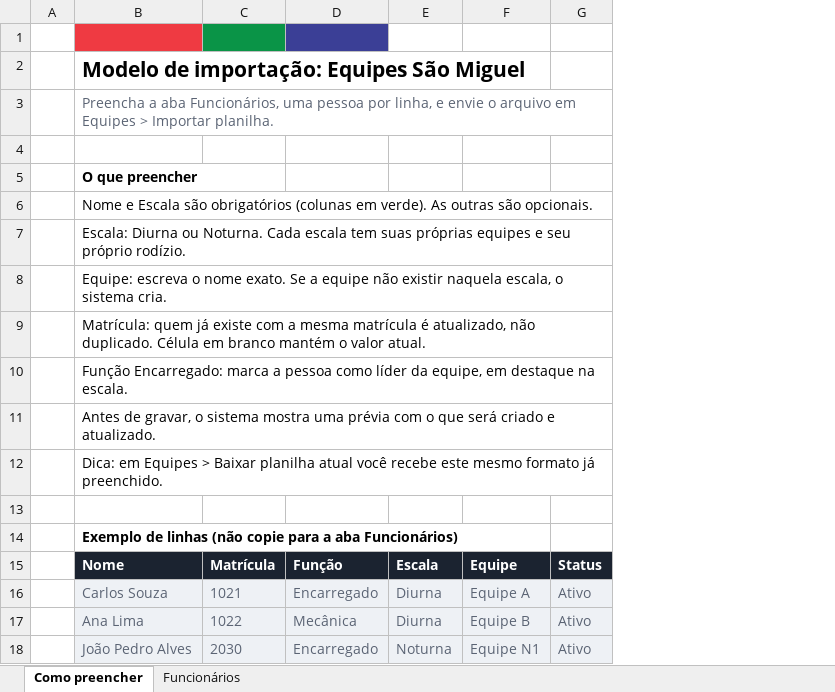
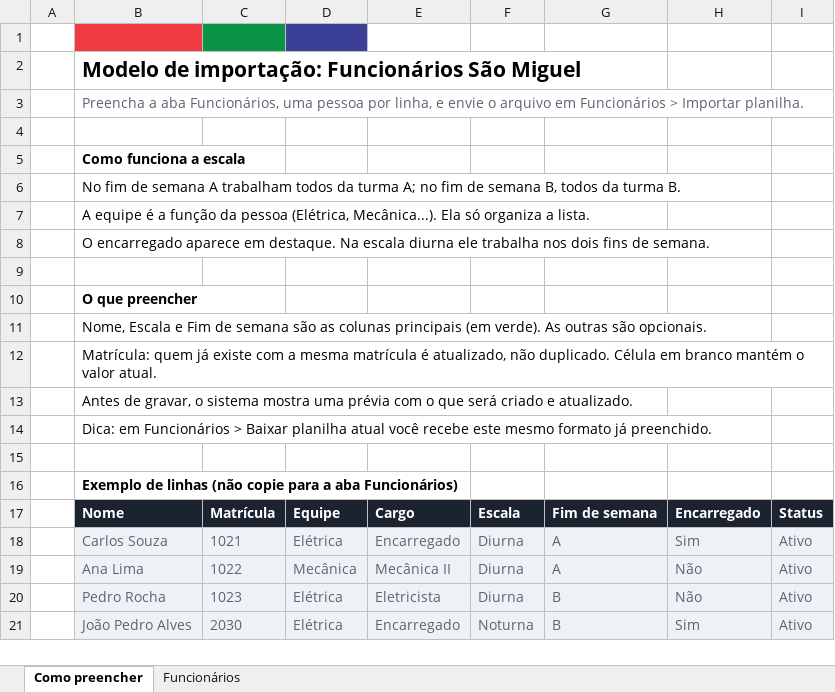
Before and after one commit to bilhetagemub-wq/Solicitacao-Pecas-SM, an Excel workbook: modelos/modelo-equipes-sao-miguel.xlsx, sheet Como preencher, drawn as a sheet; values as stored, in another font and other column widths than the file's, no borders; removed rows and columns are numbered as before the commit, all else as after; the diff names each change by its address in the sheet, - before the commit and + after, or states it on an @@ line.

```diff
--- a/modelos/modelo-equipes-sao-miguel.xlsx (sheet Como preencher)
+++ b/modelos/modelo-equipes-sao-miguel.xlsx (sheet Como preencher)
+column D, rows 17-19: Equipe | Elétrica | Mecânica; row 21: Elétrica
-column F, rows 15-18: Equipe | Equipe A | Equipe B | Equipe N1
+column G, rows 17-19: Fim de semana | A | A; row 21: B
+column H, rows 17-19: Encarregado | Sim | Não; row 21: Sim
-E1 fill: #3B3F96
+E1 fill: none
-B2: Modelo de importação: Equipes São Miguel
+B2: Modelo de importação: Funcionários São Miguel
-B3: …arquivo em Equipes > Importar…
+B3: …arquivo em Funcionários > Importar…
+row 4: (empty)
+row 5:  | Como funciona a escala
+row 6:  | No fim de semana A trabalham todos da turma A; no fim de semana B, todos da turma B.
+row 7:  | A equipe é a função da pessoa (Elétrica, Mecânica...). Ela só organiza a lista.
+row 8:  | O encarregado aparece em destaque. Na escala diurna ele trabalha nos dois fins de semana.
-B11: Nome e Escala são obrigatórios (colunas em verde). As…
+B11: Nome, Escala e Fim de semana são as colunas principais (em verde). As…
-row 7:  | Escala: Diurna ou Noturna. Cada escala tem suas próprias equipes e seu próprio rodízio.
-row 8:  | Equipe: escreva o nome exato. Se a equipe não existir naquela escala, o sistema cria.
-row 10:  | Função Encarregado: marca a pessoa como líder da equipe, em destaque na escala.
-B14: Dica: em Equipes > Baixar…
+B14: Dica: em Funcionários > Baixar…
-E17: Função
+E17: Cargo
-E19: Mecânica
+E19: Mecânica II
+row 20:  | Pedro Rocha | 1023 | Elétrica | Eletricista | Diurna | B | Não | Ativo
```
Also changed, not shown: sheet Funcionários, 13 other files.
